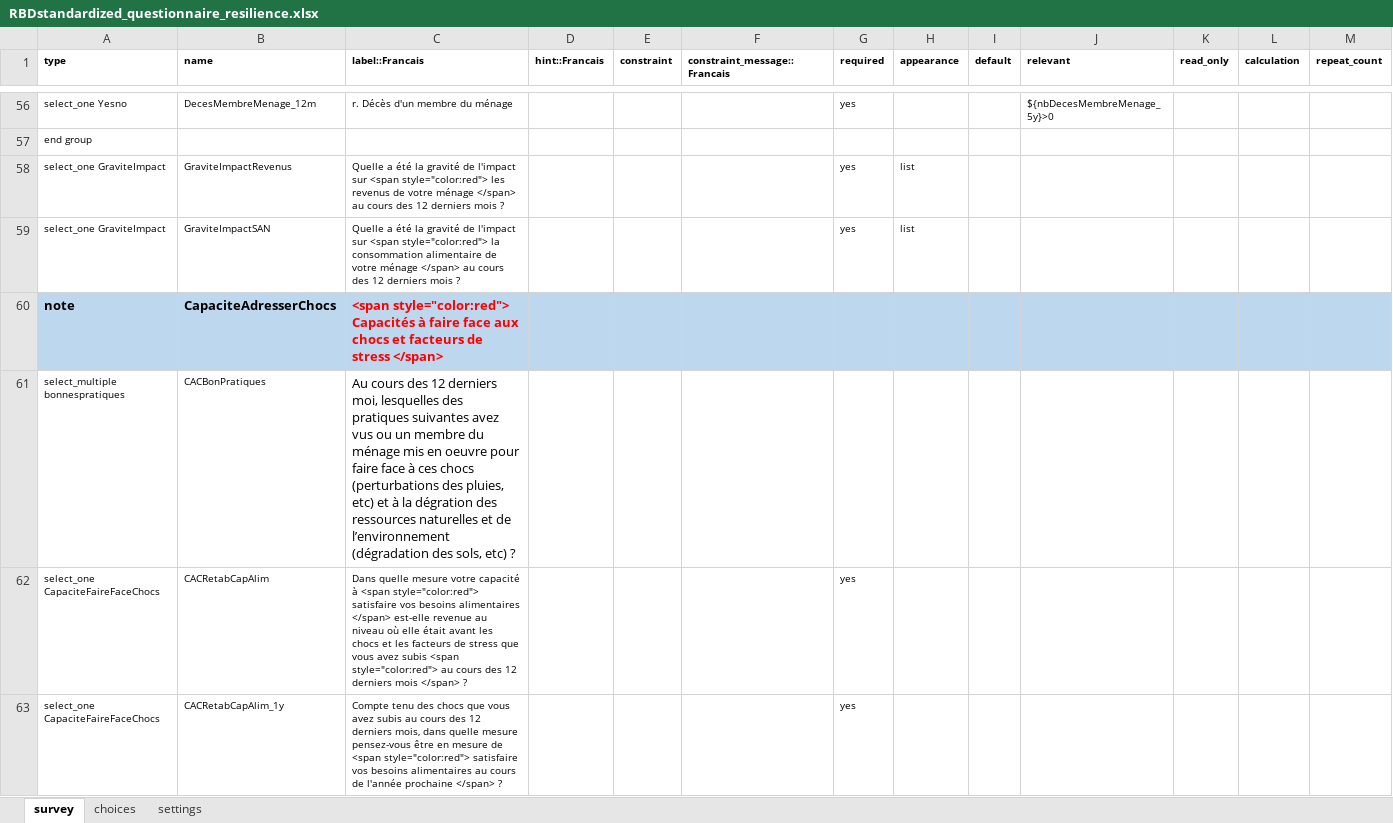
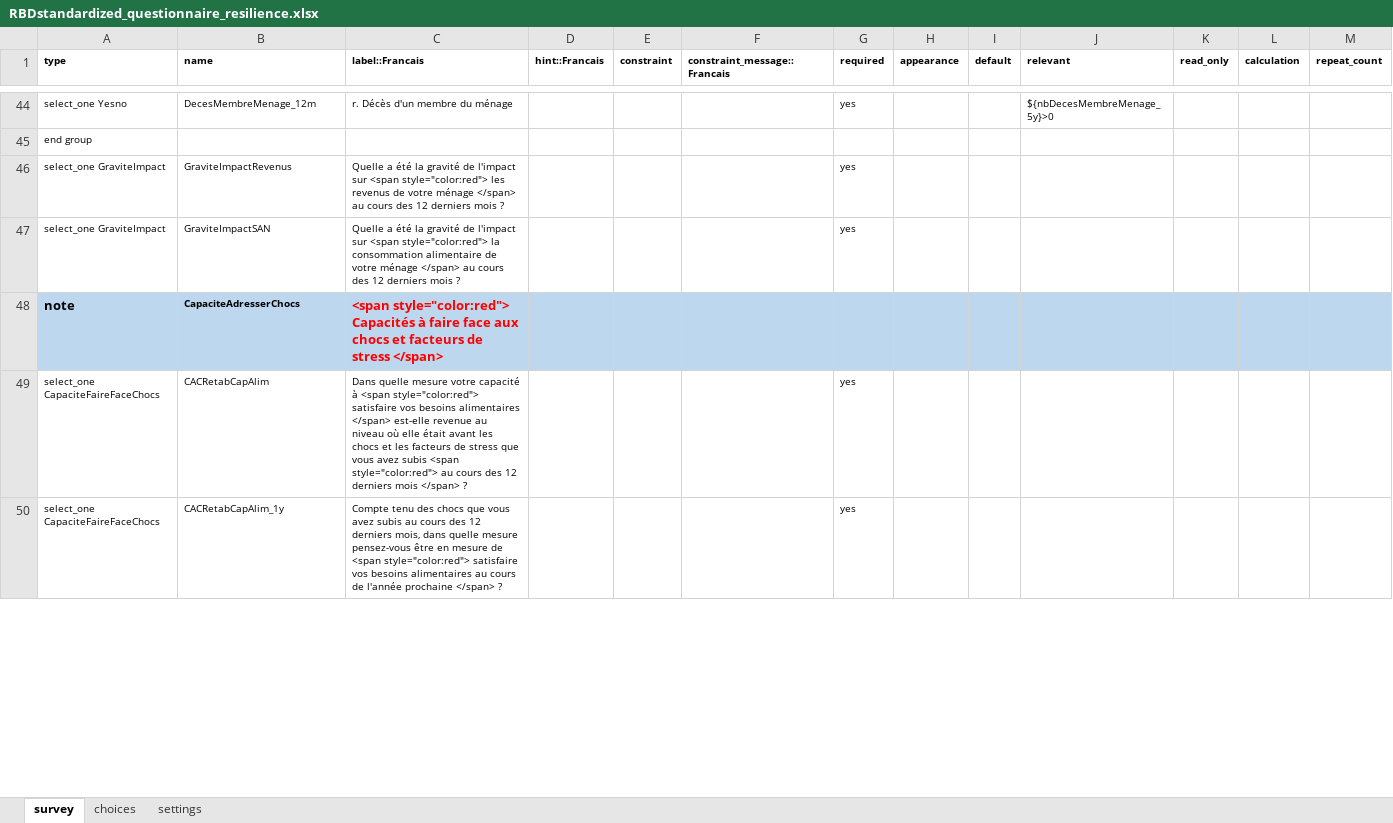
Before and after one commit to boubaseydi/RBD_Resilience_guide_FR, an Excel workbook: questionnaires/RBDstandardized_questionnaire_resilience.xlsx, sheet survey, drawn as a sheet; only a part is shown, gaps mark what is left out; values as stored, in another font and other column widths than the file's, no borders; removed rows and columns are numbered as before the commit, all else as after; rows hold the shown columns only; the diff covers the shown part only; the diff names each change by its address in the sheet, - before the commit and + after, or states it on an @@ line.

Commit message:
more resilience please

```diff
--- a/questionnaires/RBDstandardized_questionnaire_resilience.xlsx (sheet survey)
+++ b/questionnaires/RBDstandardized_questionnaire_resilience.xlsx (sheet survey)
-H46:H47 (appearance): list
+H46:H47 (appearance): (empty)
@@ B48 text size: smaller @@
-row 61: select_multiple bonnespratiques | CACBonPratiques | Au cours des 12 derniers moi, lesquelles des pratiques suivantes avez vus ou un membre du ménage mis en oeuvre pour faire face à ces chocs (perturbations des pluies, etc) et à la dégration des ressources naturelles et de l’environnement (dégradation des sols, etc) ?
```
Also changed, not shown: 39 added rows, 35 removed rows, 34 edited cells and cell formats elsewhere in this sheet, sheet choices, 1 other file.
